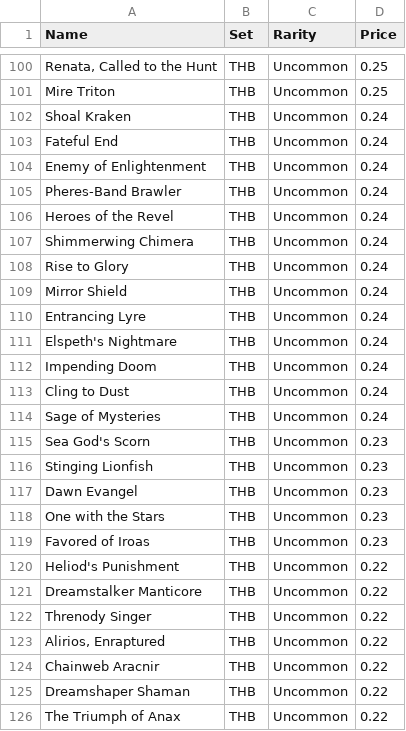
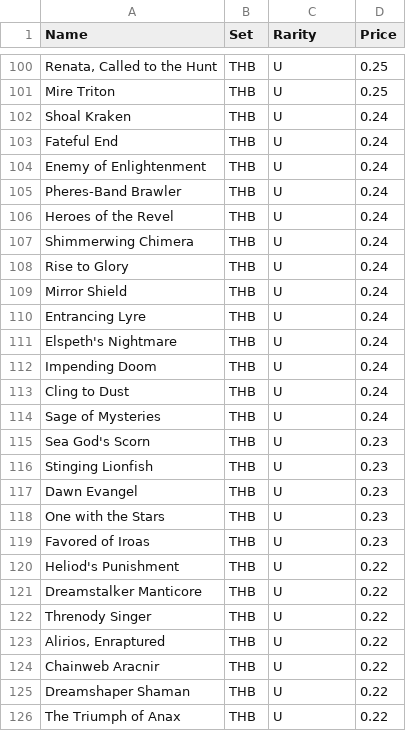
Before and after one commit to Helbindi/196VFinal, a CSV file: TherosPrices.csv, drawn as a sheet; only a part is shown, gaps mark what is left out; the diff covers the shown part only; the diff names each change by its address in the sheet, - before the commit and + after, or states it on an @@ line.

```diff
--- a/TherosPrices.csv
+++ b/TherosPrices.csv
-C100:C126 (Rarity): Uncommon
+C100:C126 (Rarity): U
```
Also changed, not shown: 159 edited cells elsewhere in this file, EldrainePrices.csv, IkoriaPrices.csv, 3 other files.
